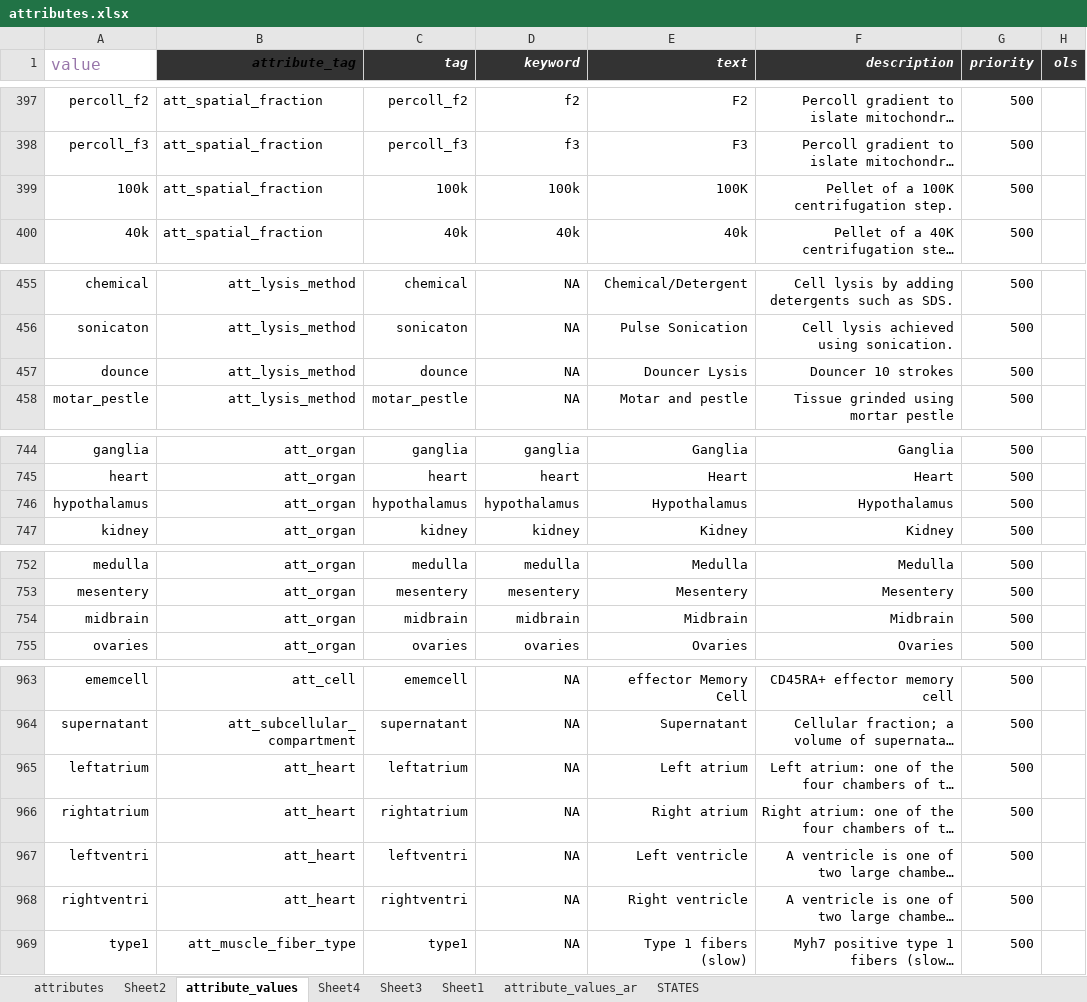
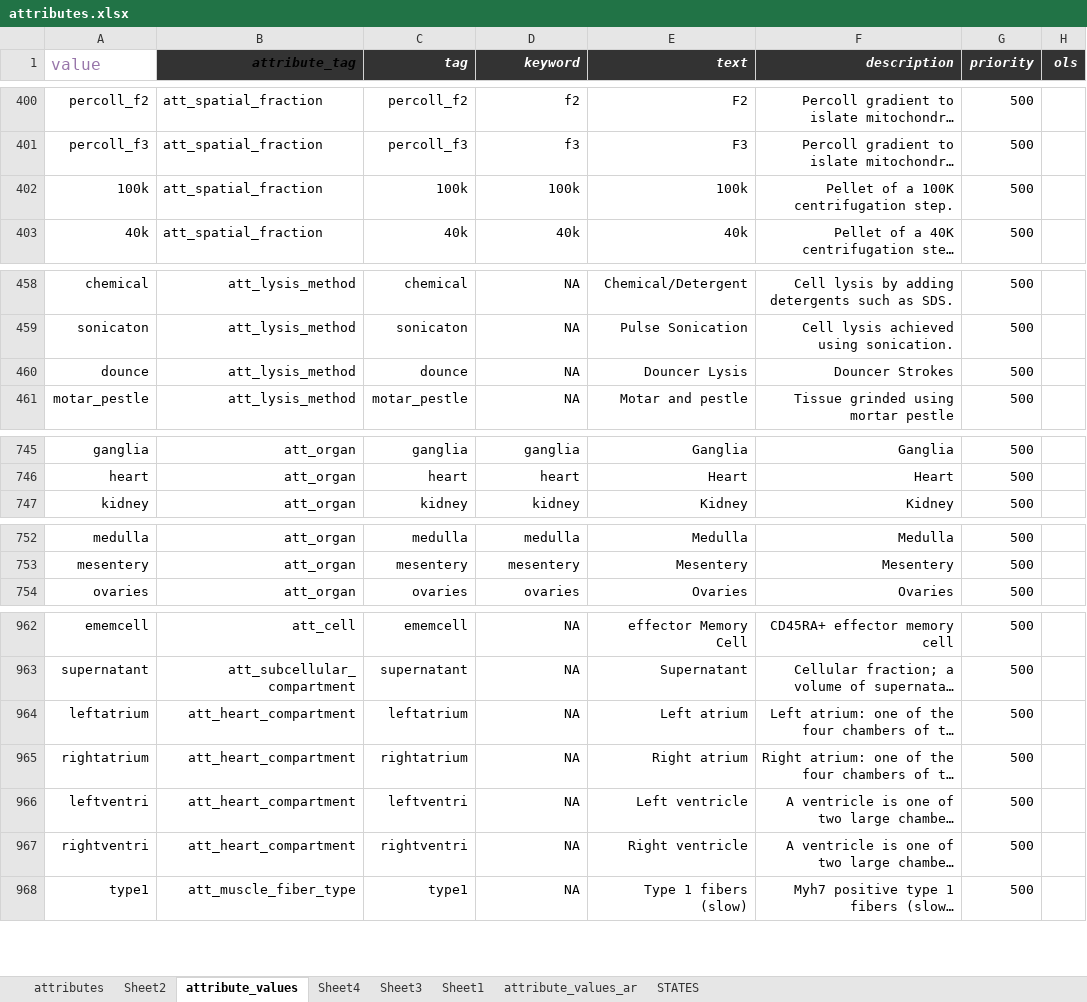
Before and after one commit to hnolCol/mitocube-backend, an Excel workbook: resources/attributes/attributes.xlsx, sheet attribute_values, drawn as a sheet; only a part is shown, gaps mark what is left out; long unchanged cells end in …; values as stored, in another font and other column widths than the file's, no borders; conditional formats not drawn; removed rows and columns are numbered as before the commit, all else as after; the diff covers the shown part only; the diff names each change by its address in the sheet, - before the commit and + after, or states it on an @@ line.

Commit message:
_attribute_update

```diff
--- a/resources/attributes/attributes.xlsx (sheet attribute_values)
+++ b/resources/attributes/attributes.xlsx (sheet attribute_values)
-E402 (text): 100K
+E402 (text): 100k
-F460 (description): Douncer 10 strokes
+F460 (description): Douncer Strokes
-row 746: hypothalamus | att_organ | hypothalamus | hypothalamus | Hypothalamus | Hypothalamus | 500
-row 754: midbrain | att_organ | midbrain | midbrain | Midbrain | Midbrain | 500
-B964:B967 (attribute_tag): att_heart
+B964:B967 (attribute_tag): att_heart_compartment
```
Also changed, not shown: 30 added rows, 2 removed rows and 12 edited cells elsewhere in this sheet, sheet attributes, formulas that keep their value, 56 other files.
